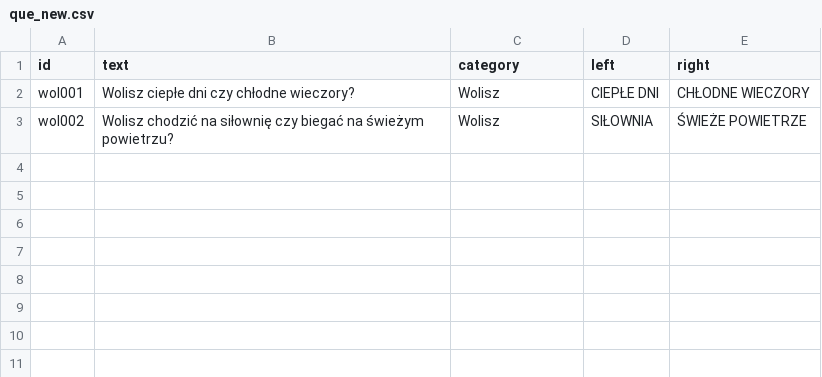
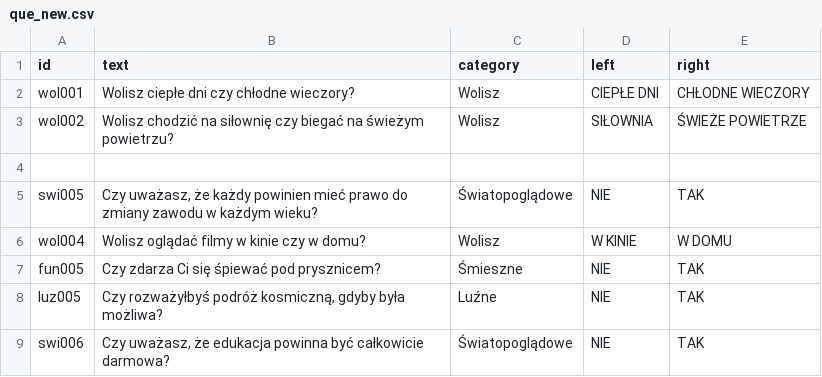
Before and after one commit to DawidS25/walidacja_pytan, a CSV file: que_new.csv, drawn as a sheet.

Commit message:
Nowe pytania do walidacji

```diff
--- a/que_new.csv
+++ b/que_new.csv
@@ -3 +3,7 @@ wol001;Wolisz ciepłe dni czy chłodne wieczory?;Wolisz;CIEPŁE DNI;CHŁODNE WIE
 wol002;Wolisz chodzić na siłownię czy biegać na świeżym powietrzu?;Wolisz;SIŁOWNIA;ŚWIEŻE POWIETRZE
+
+swi005;Czy uważasz, że każdy powinien mieć prawo do zmiany zawodu w każdym wieku?;Światopoglądowe;NIE;TAK
+wol004;Wolisz oglądać filmy w kinie czy w domu?;Wolisz;W KINIE;W DOMU
+fun005;Czy zdarza Ci się śpiewać pod prysznicem?;Śmieszne;NIE;TAK
+luz005;Czy rozważyłbyś podróż kosmiczną, gdyby była możliwa?;Luźne;NIE;TAK
+swi006;Czy uważasz, że edukacja powinna być całkowicie darmowa?;Światopoglądowe;NIE;TAK
```
